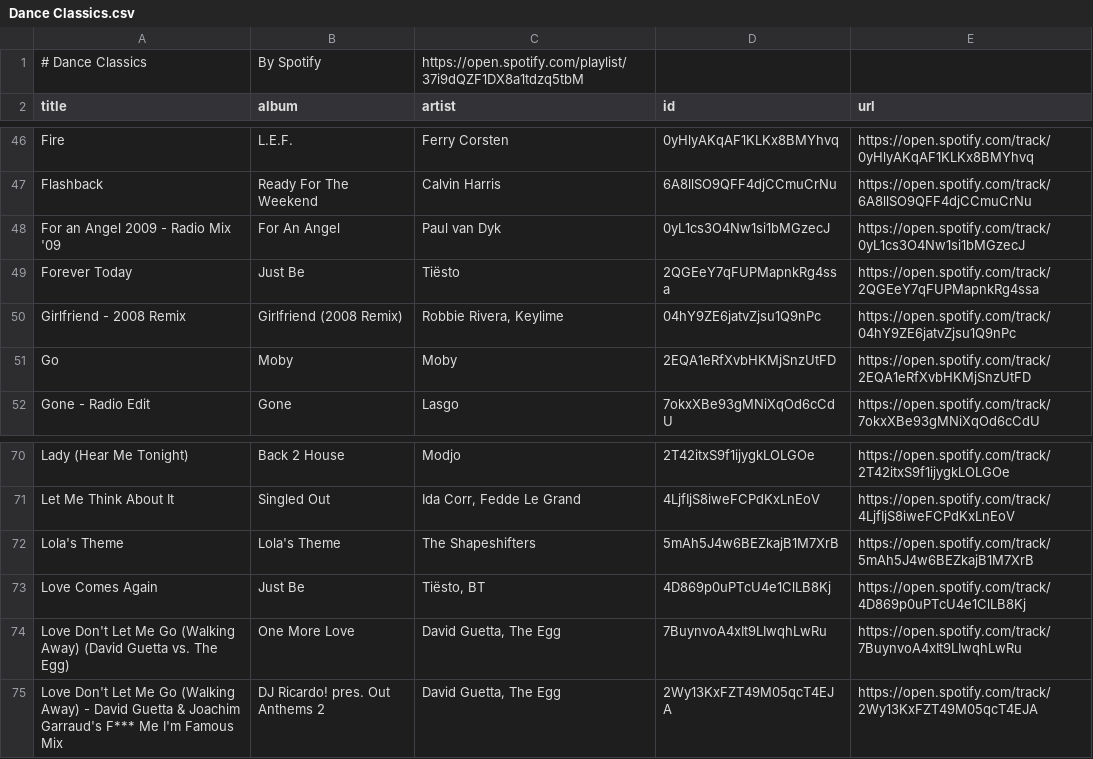
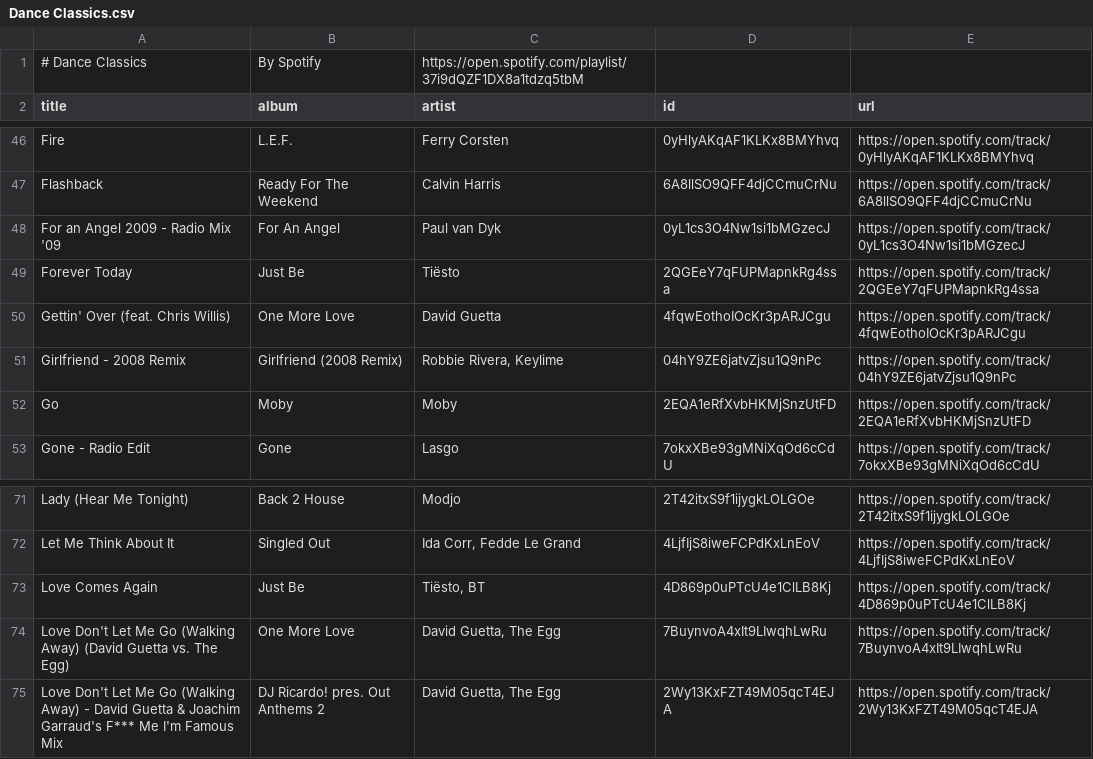
Before and after one commit to unex/dews_beats, a CSV file: playlists/Dance Classics.csv, drawn as a sheet; only a part is shown, gaps mark what is left out; removed rows and columns are numbered as before the commit, all else as after; the diff names each change by its address in the sheet, - before the commit and + after, or states it on an @@ line.

```diff
--- a/playlists/Dance Classics.csv
+++ b/playlists/Dance Classics.csv
+row 50: Gettin' Over (feat. Chris Willis) | One More Love | David Guetta | 4fqwEothoIOcKr3pARJCgu | https://open.spotify.com/track/4fqwEothoIOcKr3pARJCgu
-row 72: Lola's Theme | Lola's Theme | The Shapeshifters | 5mAh5J4w6BEZkajB1M7XrB | https://open.spotify.com/track/5mAh5J4w6BEZkajB1M7XrB
```
Also changed, not shown: Saved Songs.csv, playlists/Chill Tracks.csv, 1 other file.
